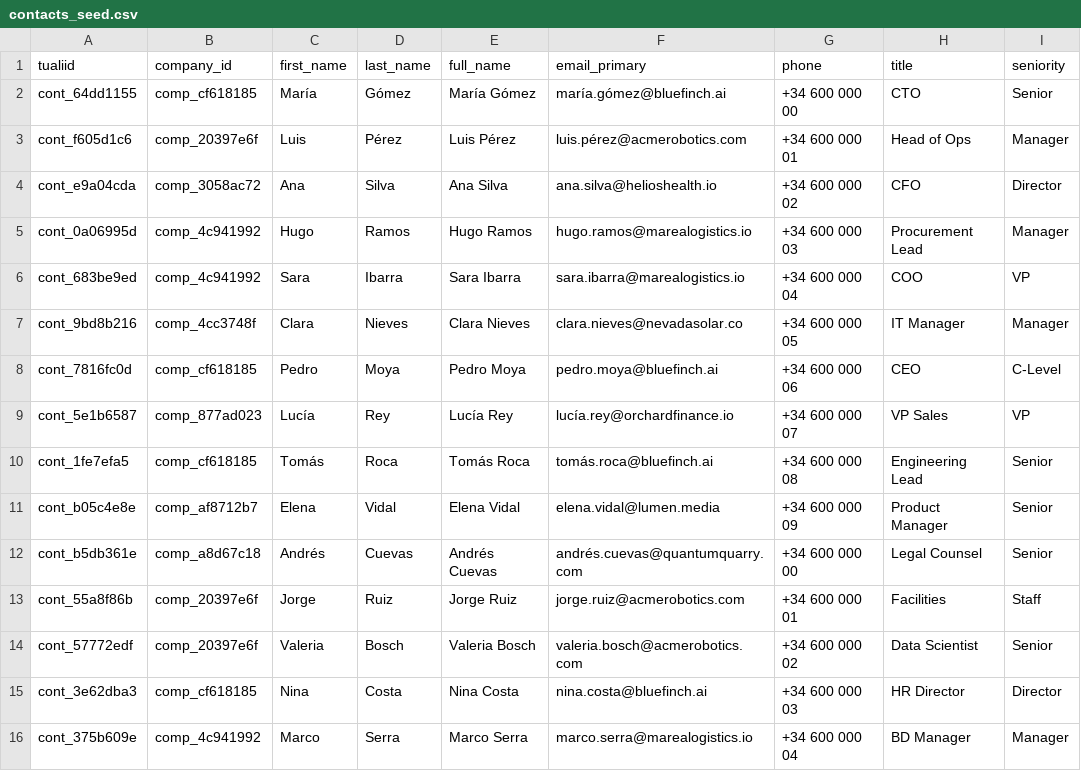
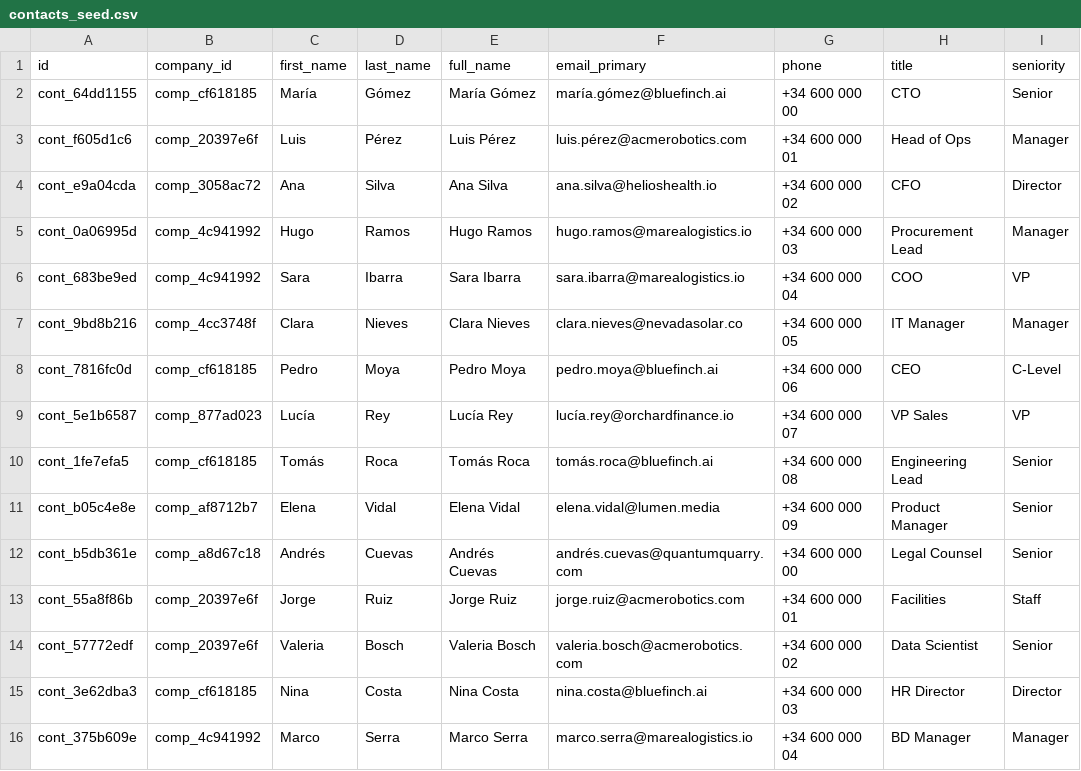
Before and after one commit to marianoll/CorchCRM, a CSV file: public/contacts_seed.csv, drawn as a sheet; only a part is shown; the diff names each change by its address in the sheet, - before the commit and + after, or states it on an @@ line.

```diff
--- a/public/contacts_seed.csv
+++ b/public/contacts_seed.csv
-A1: tualiid
+A1: id
```
Also changed, not shown: 1 other file.
